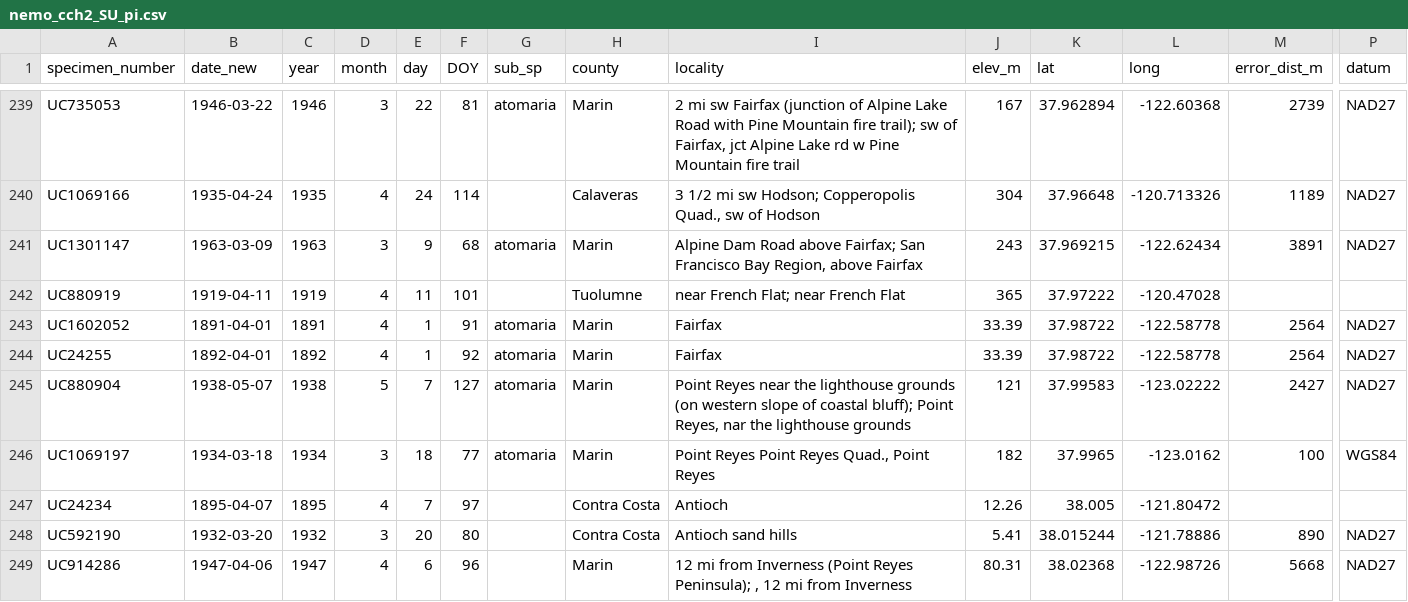
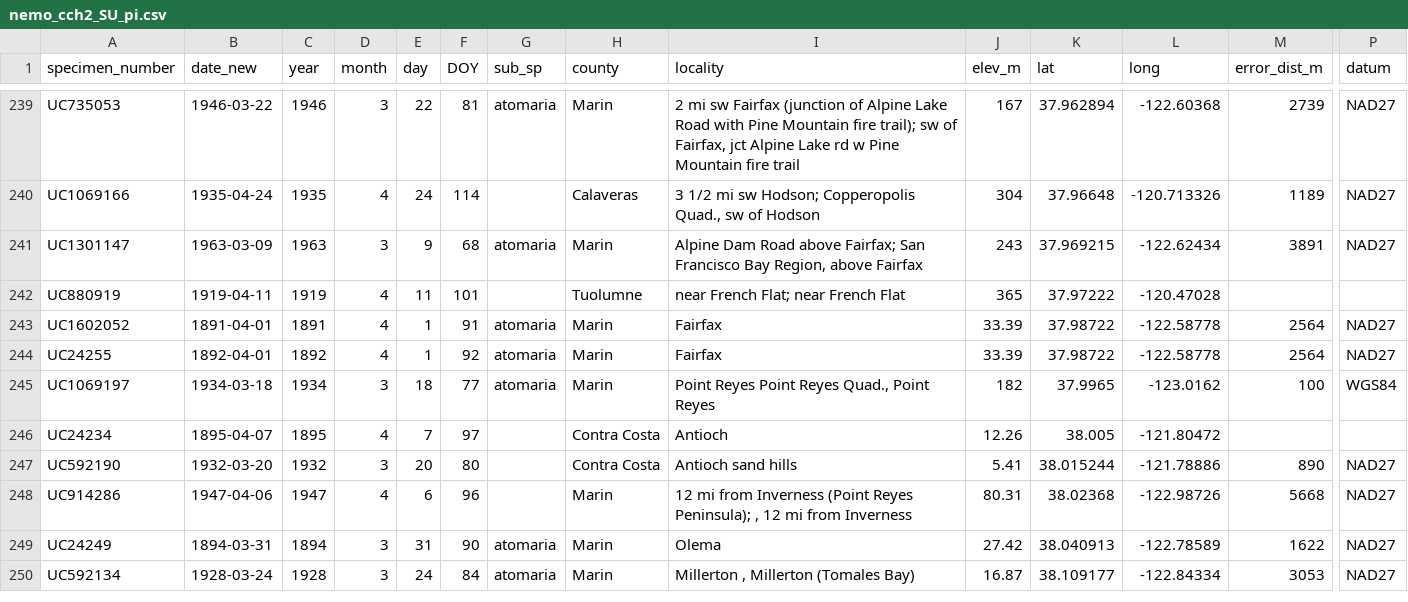
Before and after one commit to devgamble/nemo_herb, a CSV file: data_cleaning/CCH2_scripts_data/splits_for_PI/nemo_cch2_SU_pi.csv, drawn as a sheet; only a part is shown, gaps mark what is left out; the shorter side is filled out with more unchanged rows; rows hold the shown columns only; the diff names each change by its address in the sheet, - before the commit and + after, or states it on an @@ line.

```diff
--- a/data_cleaning/CCH2_scripts_data/splits_for_PI/nemo_cch2_SU_pi.csv
+++ b/data_cleaning/CCH2_scripts_data/splits_for_PI/nemo_cch2_SU_pi.csv
-row 245: UC880904 | 1938-05-07 | 1938 | 5 | 7 | 127 | atomaria | Marin | Point Reyes near the lighthouse grounds (on western slope of coastal bluff); Point Reyes, nar the lighthouse grounds | 121 | 37.99583 | -123.02222 | 2427 | NAD27
```
Also changed, not shown: data_cleaning/CCH2_scripts_data/splits_for_PI/nemo_cch2_DL_pi.csv, data_cleaning/nemo_all_2.csv, 17 other files.
